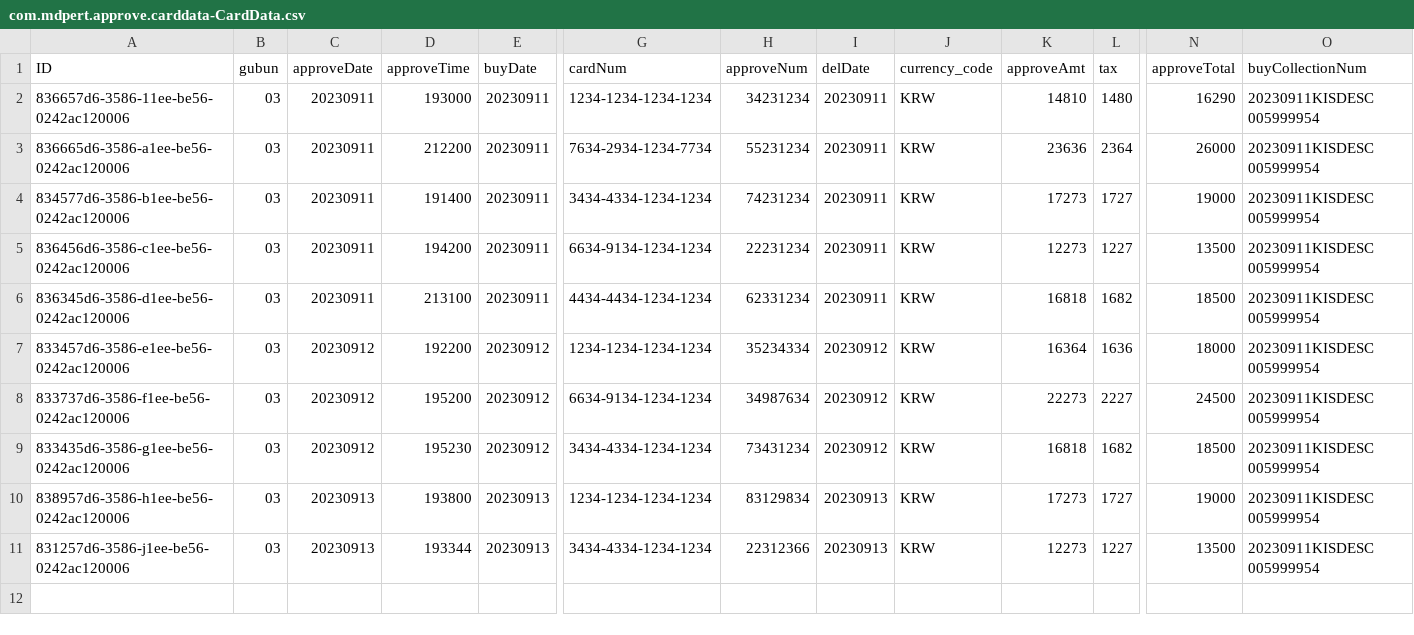
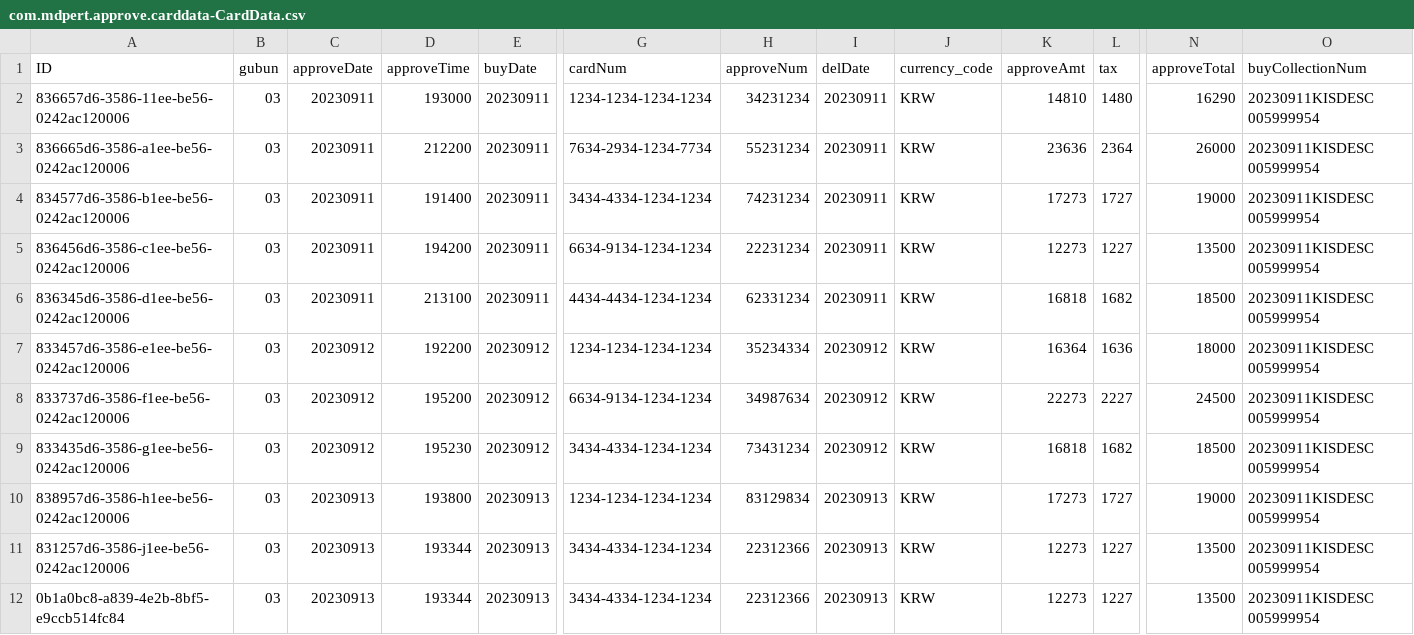
Before and after one commit to MDPERT-JASON/dynamic-page, a CSV file: db/data/com.mdpert.approve.carddata-CardData.csv, drawn as a sheet; only a part is shown, gaps mark what is left out; rows hold the shown columns only; the diff names each change by its address in the sheet, - before the commit and + after, or states it on an @@ line.

```diff
--- a/db/data/com.mdpert.approve.carddata-CardData.csv
+++ b/db/data/com.mdpert.approve.carddata-CardData.csv
+row 12: 0b1a0bc8-a839-4e2b-8bf5-e9ccb514fc84 | 03 | 20230913 | 193344 | 20230913 | 3434-4334-1234-1234 | 22312366 | 20230913 | KRW | 12273 | 1227 | 13500 | 20230911KISDESC 005999954
```
Also changed, not shown: 5 other files.
